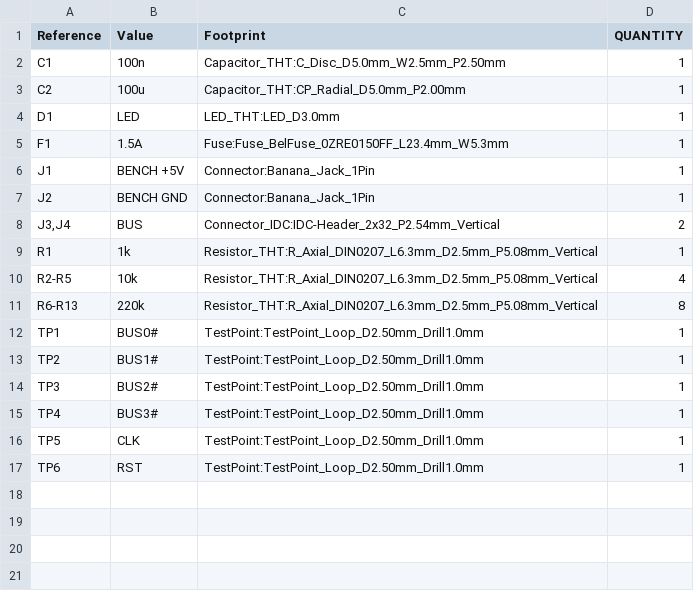
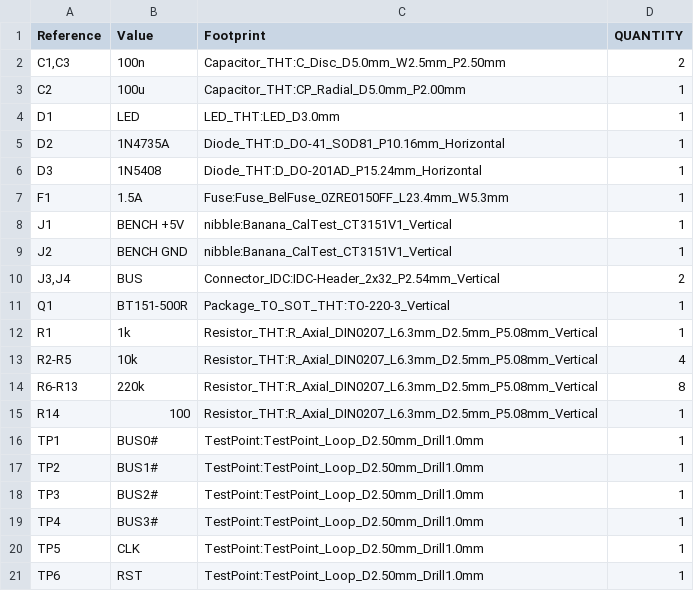
Before and after one commit to nikolafilip/nibble, a CSV file: cards/hub/fab/hub-bom.csv, drawn as a sheet.

```diff
--- a/cards/hub/fab/hub-bom.csv
+++ b/cards/hub/fab/hub-bom.csv
@@ -1,9 +1,12 @@
 "Reference","Value","Footprint","QUANTITY"
-"C1","100n","Capacitor_THT:C_Disc_D5.0mm_W2.5mm_P2.50mm","1"
+"C1,C3","100n","Capacitor_THT:C_Disc_D5.0mm_W2.5mm_P2.50mm","2"
 "C2","100u","Capacitor_THT:CP_Radial_D5.0mm_P2.00mm","1"
 "D1","LED","LED_THT:LED_D3.0mm","1"
+"D2","1N4735A","Diode_THT:D_DO-41_SOD81_P10.16mm_Horizontal","1"
+"D3","1N5408","Diode_THT:D_DO-201AD_P15.24mm_Horizontal","1"
 "F1","1.5A","Fuse:Fuse_BelFuse_0ZRE0150FF_L23.4mm_W5.3mm","1"
-"J1","BENCH +5V","Connector:Banana_Jack_1Pin","1"
-"J2","BENCH GND","Connector:Banana_Jack_1Pin","1"
+"J1","BENCH +5V","nibble:Banana_CalTest_CT3151V1_Vertical","1"
+"J2","BENCH GND","nibble:Banana_CalTest_CT3151V1_Vertical","1"
 "J3,J4","BUS","Connector_IDC:IDC-Header_2x32_P2.54mm_Vertical","2"
+"Q1","BT151-500R","Package_TO_SOT_THT:TO-220-3_Vertical","1"
 "R1","1k","Resistor_THT:R_Axial_DIN0207_L6.3mm_D2.5mm_P5.08mm_Vertical","1"
@@ -11,2 +14,3 @@
 "R6-R13","220k","Resistor_THT:R_Axial_DIN0207_L6.3mm_D2.5mm_P5.08mm_Vertical","8"
+"R14","100","Resistor_THT:R_Axial_DIN0207_L6.3mm_D2.5mm_P5.08mm_Vertical","1"
 "TP1","BUS0#","TestPoint:TestPoint_Loop_D2.50mm_Drill1.0mm","1"
```
Also changed, not shown: cards/hub/fab/hub-pos.csv, 46 other files.
